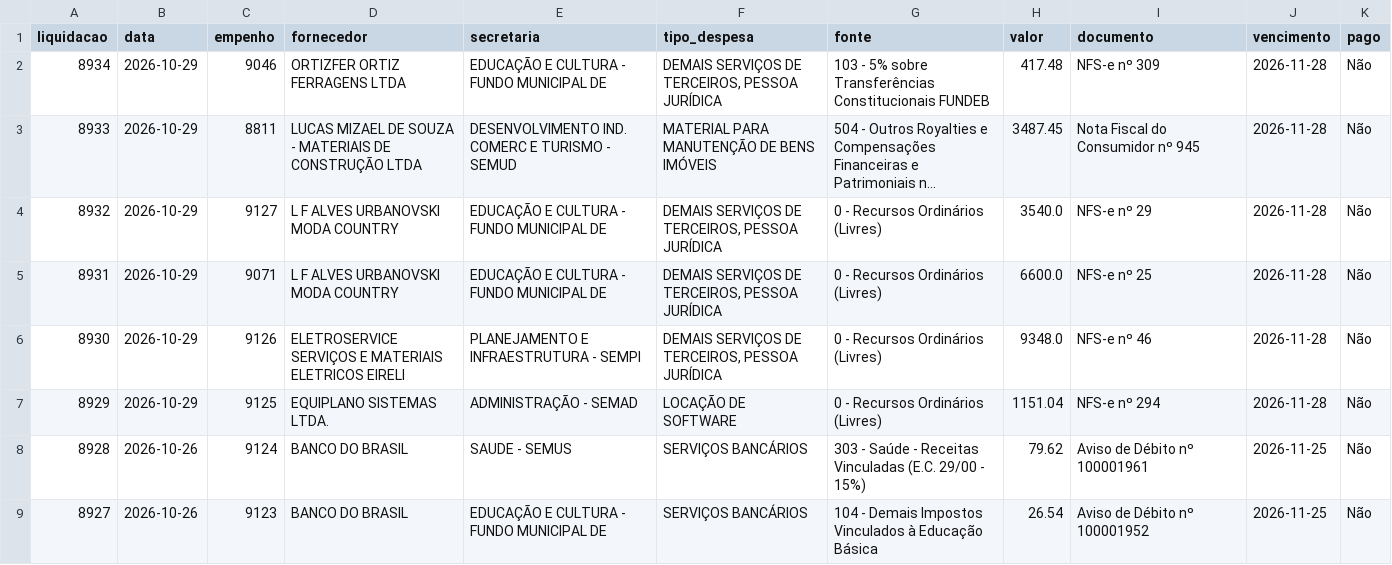
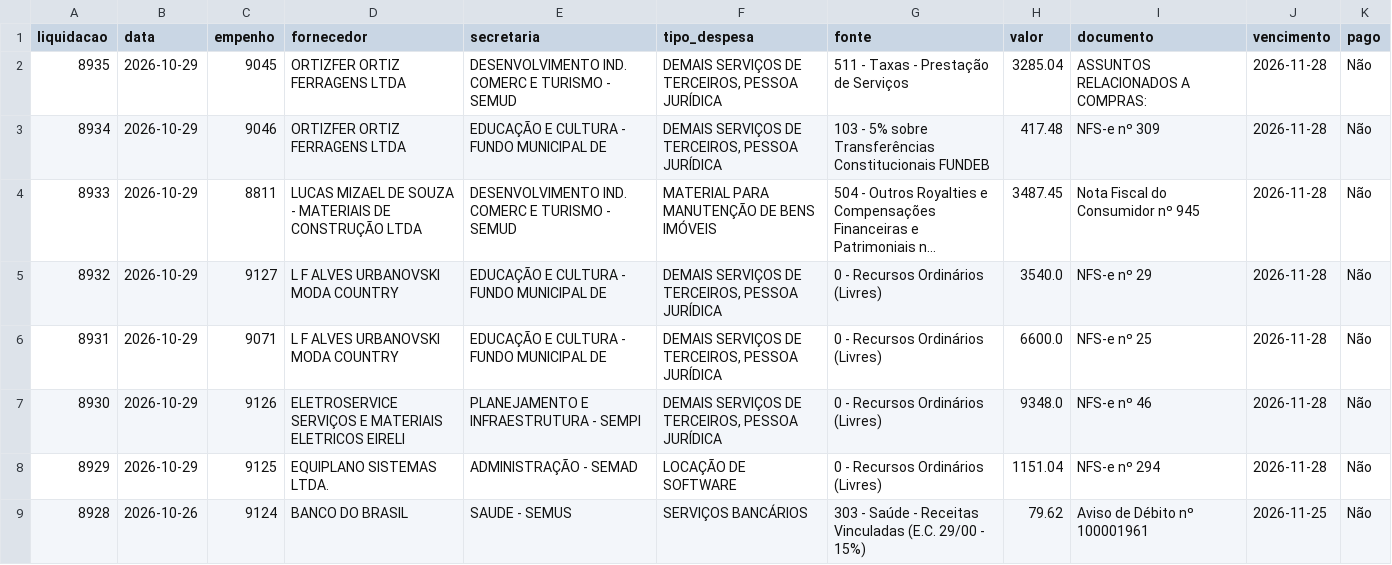
Before and after one commit to vagnerims2/painel-leopolis, a CSV file: data/liquidacoes.csv, drawn as a sheet; only a part is shown; the shorter side is filled out with more unchanged rows; long unchanged cells end in ….

```diff
--- a/data/liquidacoes.csv
+++ b/data/liquidacoes.csv
@@ -1,2 +1,3 @@
 liquidacao,data,empenho,fornecedor,secretaria,tipo_despesa,fonte,valor,documento,vencimento,pago
+8935,2026-10-29,9045,ORTIZFER ORTIZ FERRAGENS LTDA,DESENVOLVIMENTO IND. COMERC E TURISMO - SEMUD,"DEMAIS SERVIÇOS DE TERCEIROS, PESSOA JURÍDICA",511 - Taxas - Prestação de Serviços,3285.04,ASSUNTOS RELACIONADOS A COMPRAS:,2026-11-28,Não
 8934,2026-10-29,9046,ORTIZFER ORTIZ FERRAGENS LTDA,EDUCAÇÃO E CULTURA - FUNDO MUNICIPAL DE,"DEMAIS SERVIÇOS DE TERCEIROS, PESSOA JURÍDICA",103 - 5% sobre Transferências Constitucionais FUNDEB,417.48,NFS-e nº 309,2026-11-28,Não
```
Also changed, not shown: 10 other files.
